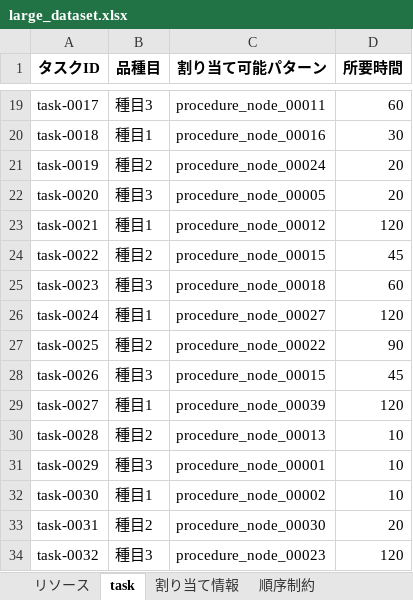
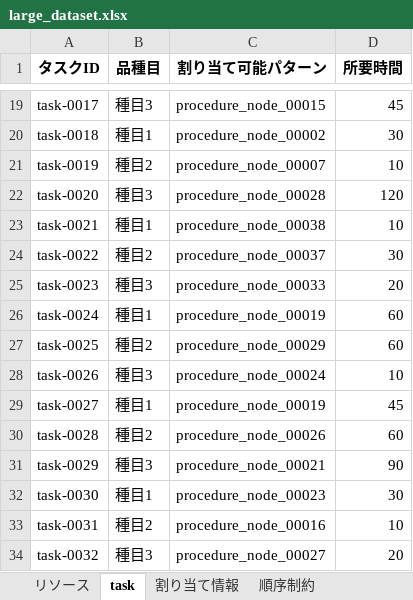
Before and after one commit to j-ito0625/dev-nodes, an Excel workbook: projects/dev/large_dataset.xlsx, sheet task, drawn as a sheet; only a part is shown, gaps mark what is left out; values as stored, in another font and other column widths than the file's, no borders; the diff covers the shown part only; the diff names each change by its address in the sheet, - before the commit and + after, or states it on an @@ line.

```diff
--- a/projects/dev/large_dataset.xlsx (sheet task)
+++ b/projects/dev/large_dataset.xlsx (sheet task)
-C19 (割り当て可能パターン): procedure_node_00011
+C19 (割り当て可能パターン): procedure_node_00015
-D19 (所要時間): 60
+D19 (所要時間): 45
-C20 (割り当て可能パターン): procedure_node_00016
+C20 (割り当て可能パターン): procedure_node_00002
-C21 (割り当て可能パターン): procedure_node_00024
+C21 (割り当て可能パターン): procedure_node_00007
-D21 (所要時間): 20
+D21 (所要時間): 10
-C22 (割り当て可能パターン): procedure_node_00005
+C22 (割り当て可能パターン): procedure_node_00028
-D22 (所要時間): 20
+D22 (所要時間): 120
-C23 (割り当て可能パターン): procedure_node_00012
+C23 (割り当て可能パターン): procedure_node_00038
-D23 (所要時間): 120
+D23 (所要時間): 10
-C24 (割り当て可能パターン): procedure_node_00015
+C24 (割り当て可能パターン): procedure_node_00037
-D24 (所要時間): 45
+D24 (所要時間): 30
-C25 (割り当て可能パターン): procedure_node_00018
+C25 (割り当て可能パターン): procedure_node_00033
-D25 (所要時間): 60
+D25 (所要時間): 20
-C26 (割り当て可能パターン): procedure_node_00027
+C26 (割り当て可能パターン): procedure_node_00019
-D26 (所要時間): 120
+D26 (所要時間): 60
-C27 (割り当て可能パターン): procedure_node_00022
+C27 (割り当て可能パターン): procedure_node_00029
-D27 (所要時間): 90
+D27 (所要時間): 60
-C28 (割り当て可能パターン): procedure_node_00015
+C28 (割り当て可能パターン): procedure_node_00024
-D28 (所要時間): 45
+D28 (所要時間): 10
-C29 (割り当て可能パターン): procedure_node_00039
+C29 (割り当て可能パターン): procedure_node_00019
-D29 (所要時間): 120
+D29 (所要時間): 45
-C30 (割り当て可能パターン): procedure_node_00013
+C30 (割り当て可能パターン): procedure_node_00026
-D30 (所要時間): 10
+D30 (所要時間): 60
-C31 (割り当て可能パターン): procedure_node_00001
+C31 (割り当て可能パターン): procedure_node_00021
-D31 (所要時間): 10
+D31 (所要時間): 90
-C32 (割り当て可能パターン): procedure_node_00002
+C32 (割り当て可能パターン): procedure_node_00023
-D32 (所要時間): 10
+D32 (所要時間): 30
-C33 (割り当て可能パターン): procedure_node_00030
+C33 (割り当て可能パターン): procedure_node_00016
-D33 (所要時間): 20
+D33 (所要時間): 10
-C34 (割り当て可能パターン): procedure_node_00023
+C34 (割り当て可能パターン): procedure_node_00027
-D34 (所要時間): 120
+D34 (所要時間): 20
```
Also changed, not shown: 150 edited cells elsewhere in this sheet, sheet 順序制約, sheet 割り当て情報, 16 other files.
